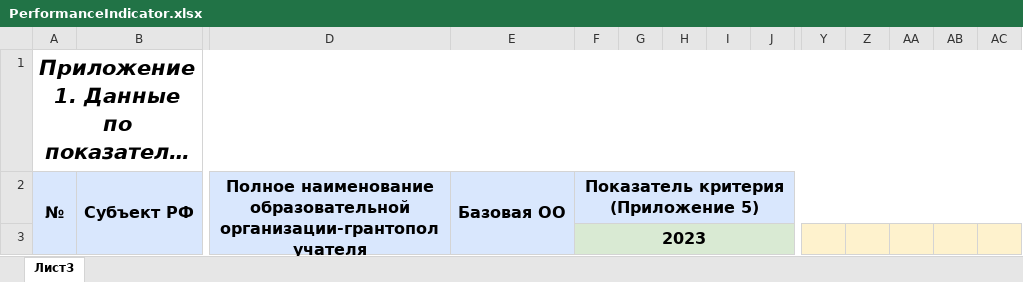
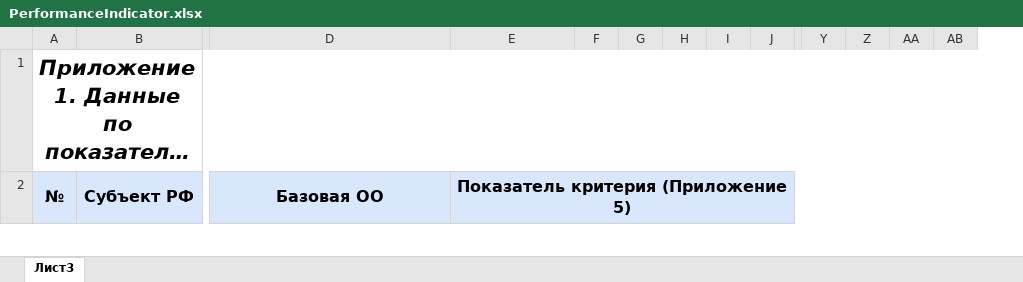
Before and after one commit to Kykyro/irpo_purchases, an Excel workbook: public/excel/PerformanceIndicator.xlsx, sheet Лист3, drawn as a sheet; only a part is shown, gaps mark what is left out; long unchanged cells end in …; values as stored, in another font and other column widths than the file's, no borders; removed rows and columns are numbered as before the commit, all else as after; rows hold the shown columns only; the diff covers the shown part only; the diff names each change by its address in the sheet, - before the commit and + after, or states it on an @@ line.

```diff
--- a/public/excel/PerformanceIndicator.xlsx (sheet Лист3)
+++ b/public/excel/PerformanceIndicator.xlsx (sheet Лист3)
-column AC, empty
-D2: Полное наименование образовательной организации-грантополучателя
+D2: Базовая ОО
-E2: Базовая ОО
+E2: Показатель критерия (Приложение 5)
-E2:E4 merged
+E2:AB2 merged
-F2: Показатель критерия (Приложение 5)
+F2: (empty)
-F2:AC2 merged
-row 3:  |  |  |  | 2023
```
Also changed, not shown: 2 added rows and 1 removed row elsewhere in this sheet, 1 other file.
